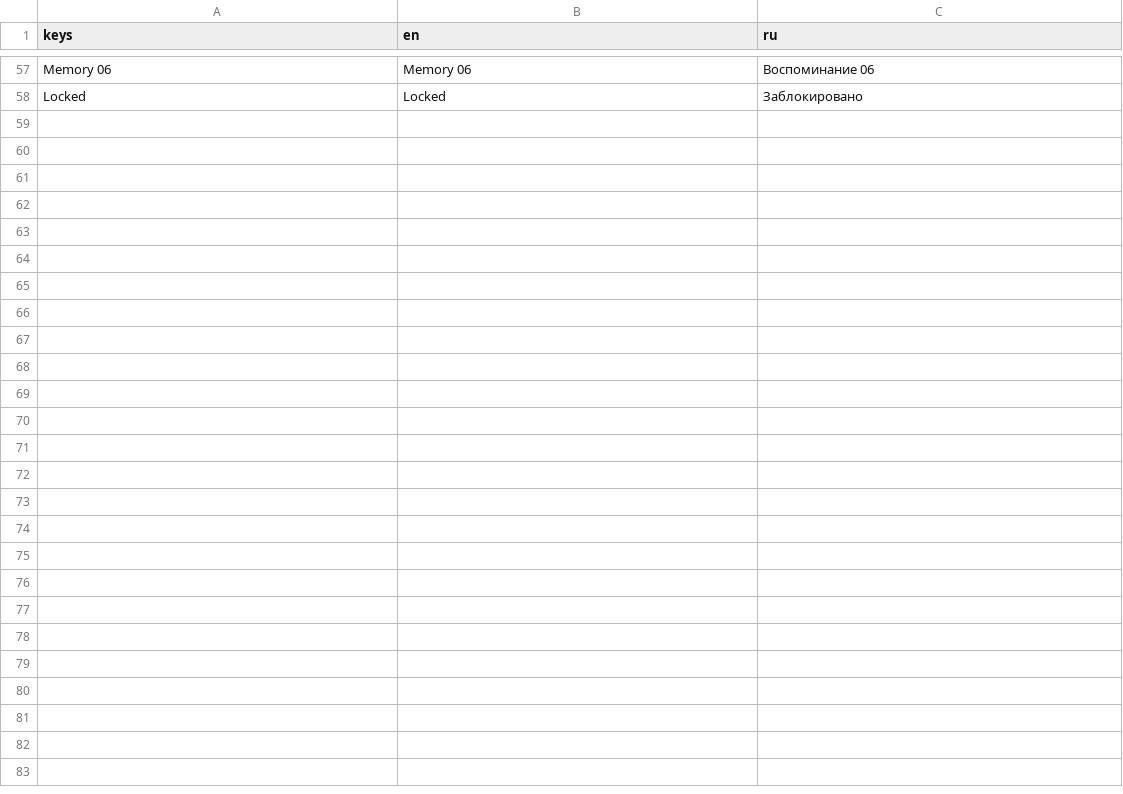
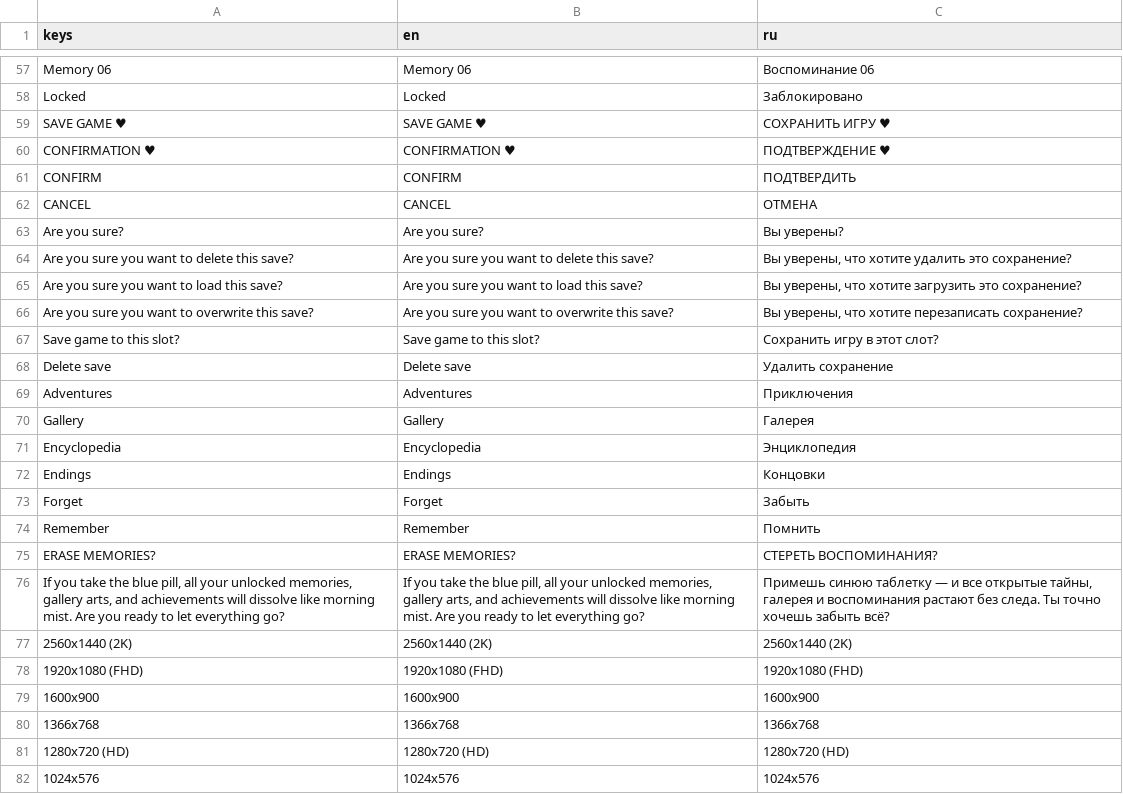
Before and after one commit to accrrsd/pinky-lies, a CSV file: 2_general/resources/translations/translations.csv, drawn as a sheet; only a part is shown, gaps mark what is left out; the diff names each change by its address in the sheet, - before the commit and + after, or states it on an @@ line.

```diff
--- a/2_general/resources/translations/translations.csv
+++ b/2_general/resources/translations/translations.csv
+row 59: SAVE GAME ♥ | SAVE GAME ♥ | СОХРАНИТЬ ИГРУ ♥
+row 60: CONFIRMATION ♥ | CONFIRMATION ♥ | ПОДТВЕРЖДЕНИЕ ♥
+row 61: CONFIRM | CONFIRM | ПОДТВЕРДИТЬ
+row 62: CANCEL | CANCEL | ОТМЕНА
+row 63: Are you sure? | Are you sure? | Вы уверены?
+row 64: Are you sure you want to delete this save? | Are you sure you want to delete this save? | Вы уверены, что хотите удалить это сохранение?
+row 65: Are you sure you want to load this save? | Are you sure you want to load this save? | Вы уверены, что хотите загрузить это сохранение?
+row 66: Are you sure you want to overwrite this save? | Are you sure you want to overwrite this save? | Вы уверены, что хотите перезаписать сохранение?
+row 67: Save game to this slot? | Save game to this slot? | Сохранить игру в этот слот?
+row 68: Delete save | Delete save | Удалить сохранение
+row 69: Adventures | Adventures | Приключения
+row 70: Gallery | Gallery | Галерея
+row 71: Encyclopedia | Encyclopedia | Энциклопедия
+row 72: Endings | Endings | Концовки
+row 73: Forget | Forget | Забыть
+row 74: Remember | Remember | Помнить
+row 75: ERASE MEMORIES? | ERASE MEMORIES? | СТЕРЕТЬ ВОСПОМИНАНИЯ?
+row 76: If you take the blue pill, all your unlocked memories, gallery arts, and achievements will dissolve like morning mist. Are you ready to let everything go? | If you take the blue pill, all your unlocked memories, gallery arts, and achievements will dissolve like morning mist. Are you ready to let everything go? | Примешь синюю таблетку — и все открытые тайны, галерея и воспоминания растают без следа. Ты точно хочешь забыть всё?
+row 77: 2560x1440 (2K) | 2560x1440 (2K) | 2560x1440 (2K)
+row 78: 1920x1080 (FHD) | 1920x1080 (FHD) | 1920x1080 (FHD)
+row 79: 1600x900 | 1600x900 | 1600x900
+row 80: 1366x768 | 1366x768 | 1366x768
+row 81: 1280x720 (HD) | 1280x720 (HD) | 1280x720 (HD)
+row 82: 1024x576 | 1024x576 | 1024x576
```
Also changed, not shown: 32 other files.
